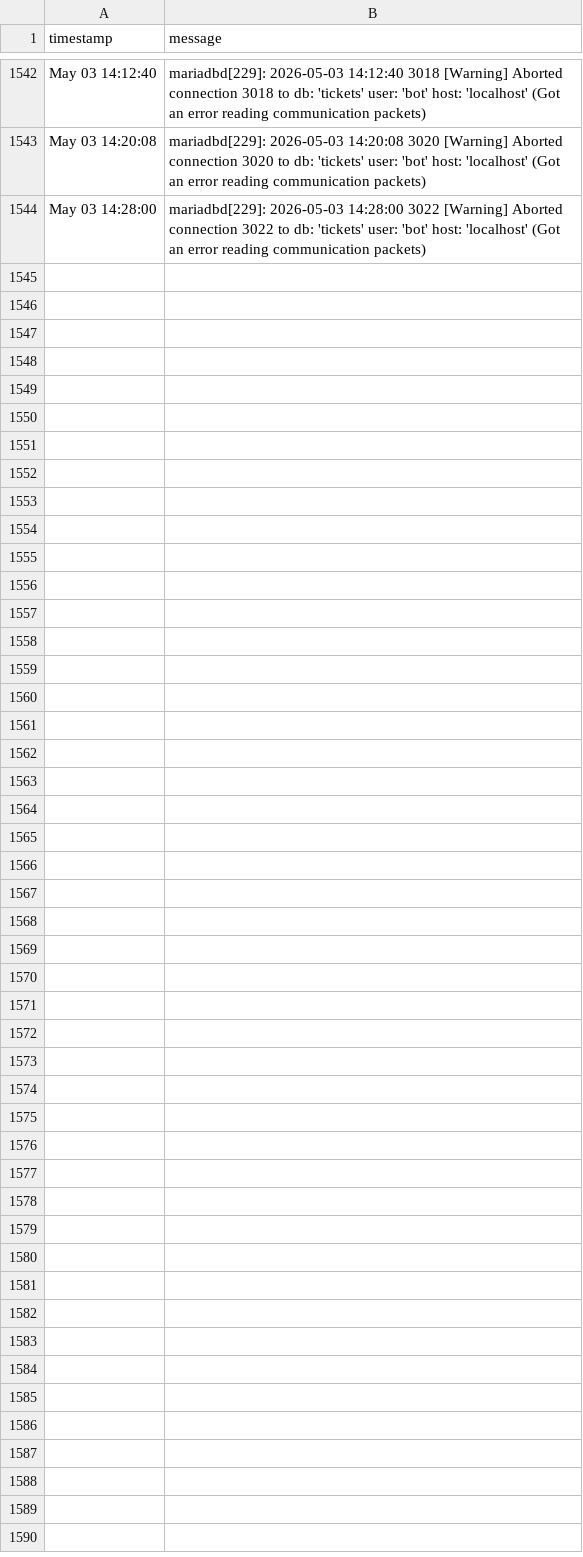
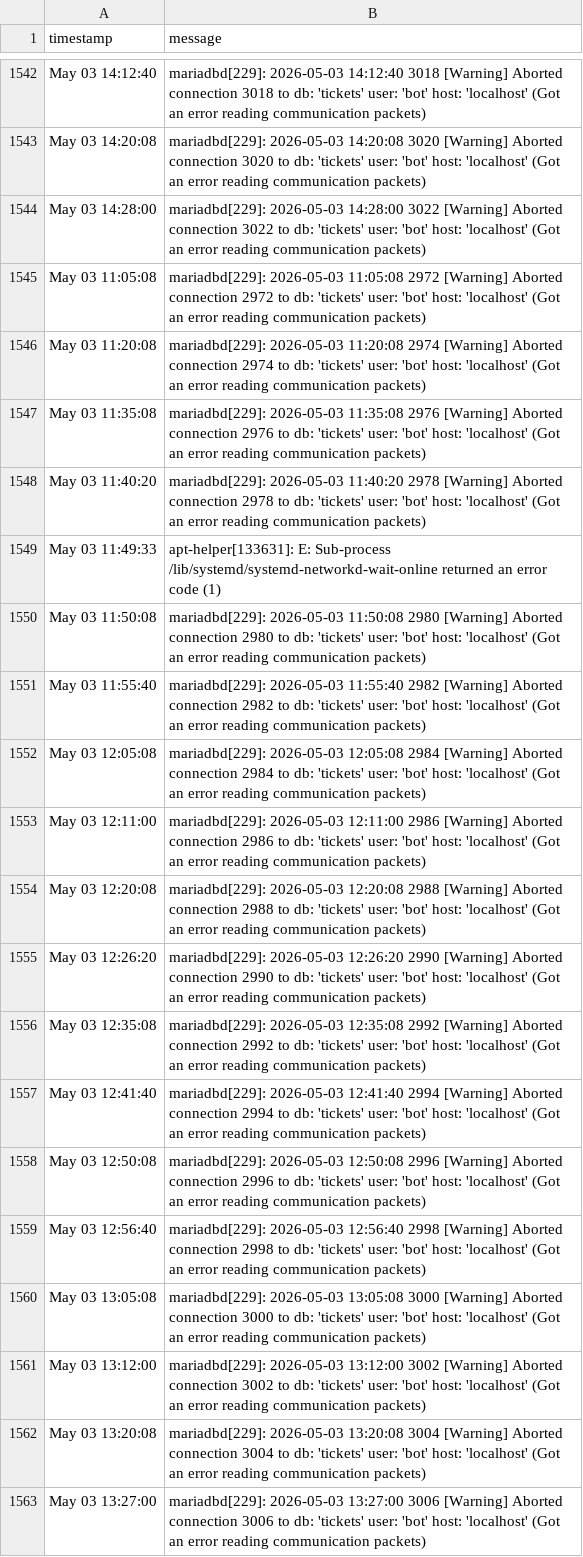
Before and after one commit to alexdev03/FAS-Project-1-logs, a CSV file: 2026-05-03_errors.csv, drawn as a sheet; only a part is shown, gaps mark what is left out; the diff covers the shown part only; the diff names each change by its address in the sheet, - before the commit and + after, or states it on an @@ line.

Commit message:
data: update CSV [2026-05-03T12:42:25Z]

```diff
--- a/2026-05-03_errors.csv
+++ b/2026-05-03_errors.csv
+row 1545: May 03 11:05:08 | mariadbd[229]: 2026-05-03 11:05:08 2972 [Warning] Aborted connection 2972 to db: 'tickets' user: 'bot' host: 'localhost' (Got an error reading communication packets)
+row 1546: May 03 11:20:08 | mariadbd[229]: 2026-05-03 11:20:08 2974 [Warning] Aborted connection 2974 to db: 'tickets' user: 'bot' host: 'localhost' (Got an error reading communication packets)
+row 1547: May 03 11:35:08 | mariadbd[229]: 2026-05-03 11:35:08 2976 [Warning] Aborted connection 2976 to db: 'tickets' user: 'bot' host: 'localhost' (Got an error reading communication packets)
+row 1548: May 03 11:40:20 | mariadbd[229]: 2026-05-03 11:40:20 2978 [Warning] Aborted connection 2978 to db: 'tickets' user: 'bot' host: 'localhost' (Got an error reading communication packets)
+row 1549: May 03 11:49:33 | apt-helper[133631]: E: Sub-process /lib/systemd/systemd-networkd-wait-online returned an error code (1)
+row 1550: May 03 11:50:08 | mariadbd[229]: 2026-05-03 11:50:08 2980 [Warning] Aborted connection 2980 to db: 'tickets' user: 'bot' host: 'localhost' (Got an error reading communication packets)
+row 1551: May 03 11:55:40 | mariadbd[229]: 2026-05-03 11:55:40 2982 [Warning] Aborted connection 2982 to db: 'tickets' user: 'bot' host: 'localhost' (Got an error reading communication packets)
+row 1552: May 03 12:05:08 | mariadbd[229]: 2026-05-03 12:05:08 2984 [Warning] Aborted connection 2984 to db: 'tickets' user: 'bot' host: 'localhost' (Got an error reading communication packets)
+row 1553: May 03 12:11:00 | mariadbd[229]: 2026-05-03 12:11:00 2986 [Warning] Aborted connection 2986 to db: 'tickets' user: 'bot' host: 'localhost' (Got an error reading communication packets)
+row 1554: May 03 12:20:08 | mariadbd[229]: 2026-05-03 12:20:08 2988 [Warning] Aborted connection 2988 to db: 'tickets' user: 'bot' host: 'localhost' (Got an error reading communication packets)
+row 1555: May 03 12:26:20 | mariadbd[229]: 2026-05-03 12:26:20 2990 [Warning] Aborted connection 2990 to db: 'tickets' user: 'bot' host: 'localhost' (Got an error reading communication packets)
+row 1556: May 03 12:35:08 | mariadbd[229]: 2026-05-03 12:35:08 2992 [Warning] Aborted connection 2992 to db: 'tickets' user: 'bot' host: 'localhost' (Got an error reading communication packets)
+row 1557: May 03 12:41:40 | mariadbd[229]: 2026-05-03 12:41:40 2994 [Warning] Aborted connection 2994 to db: 'tickets' user: 'bot' host: 'localhost' (Got an error reading communication packets)
+row 1558: May 03 12:50:08 | mariadbd[229]: 2026-05-03 12:50:08 2996 [Warning] Aborted connection 2996 to db: 'tickets' user: 'bot' host: 'localhost' (Got an error reading communication packets)
+row 1559: May 03 12:56:40 | mariadbd[229]: 2026-05-03 12:56:40 2998 [Warning] Aborted connection 2998 to db: 'tickets' user: 'bot' host: 'localhost' (Got an error reading communication packets)
+row 1560: May 03 13:05:08 | mariadbd[229]: 2026-05-03 13:05:08 3000 [Warning] Aborted connection 3000 to db: 'tickets' user: 'bot' host: 'localhost' (Got an error reading communication packets)
+row 1561: May 03 13:12:00 | mariadbd[229]: 2026-05-03 13:12:00 3002 [Warning] Aborted connection 3002 to db: 'tickets' user: 'bot' host: 'localhost' (Got an error reading communication packets)
+row 1562: May 03 13:20:08 | mariadbd[229]: 2026-05-03 13:20:08 3004 [Warning] Aborted connection 3004 to db: 'tickets' user: 'bot' host: 'localhost' (Got an error reading communication packets)
+row 1563: May 03 13:27:00 | mariadbd[229]: 2026-05-03 13:27:00 3006 [Warning] Aborted connection 3006 to db: 'tickets' user: 'bot' host: 'localhost' (Got an error reading communication packets)
```
Also changed, not shown: 9 added rows elsewhere in this file, 2026-05-03.csv.
